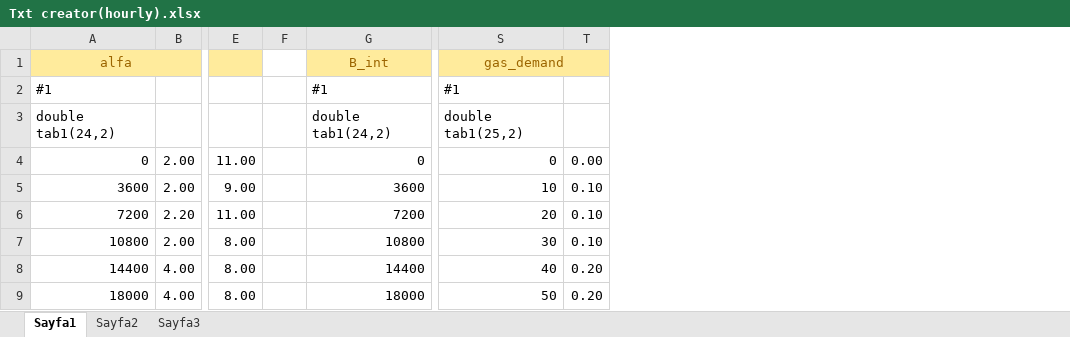
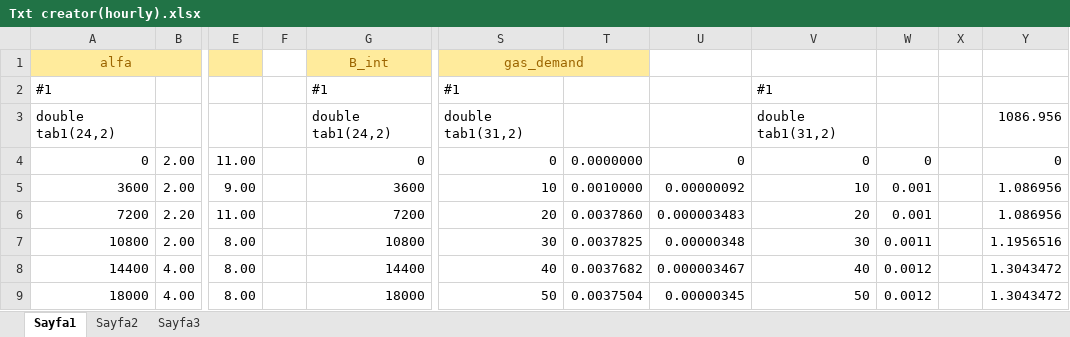
Before and after one commit to caneryagci/Multi-Energy-Systems-Thesis-Project, an Excel workbook: Electrolyser/Text/Txt creator(hourly).xlsx, sheet Sayfa1, drawn as a sheet; only a part is shown, gaps mark what is left out; values as stored, in another font and other column widths than the file's, no borders; removed rows and columns are numbered as before the commit, all else as after; the diff covers the shown part only; the diff names each change by its address in the sheet, - before the commit and + after, or states it on an @@ line.

```diff
--- a/Electrolyser/Text/Txt creator(hourly).xlsx (sheet Sayfa1)
+++ b/Electrolyser/Text/Txt creator(hourly).xlsx (sheet Sayfa1)
-column F, empty
+column F, empty
-column T, rows 4-9: 0.00 | 0.10 | 0.10 | 0.10 | 0.20 | 0.20
+column T, rows 4-9: 0.0000000 | 0.0010000 | 0.0037860 | 0.0037825 | 0.0037682 | 0.0037504
+column U, rows 4-9: 0 | 0.00000092 | 0.000003483 | 0.00000348 | 0.000003467 | 0.00000345
+column V, rows 2-9: #1 | double tab1(31,2) | 0 | 10 | 20 | 30 | 40 | 50
+column W, rows 4-9: 0 | 0.001 | 0.001 | 0.0011 | 0.0012 | 0.0012
+column X, empty
+column Y, rows 3-9: 1086.956 | 0 | 1.086956 | 1.086956 | 1.1956516 | 1.3043472 | 1.3043472
-S3: double tab1(25,2)
+S3: double tab1(31,2)
```
Also changed, not shown: 38 added rows and 1 edited cell elsewhere in this sheet, Final Report/Figures & Tables/Wind & PV historicaldata.xlsx, Final Report/Figures & Tables/p2h- p-H tables.xlsx, 33 other files.
